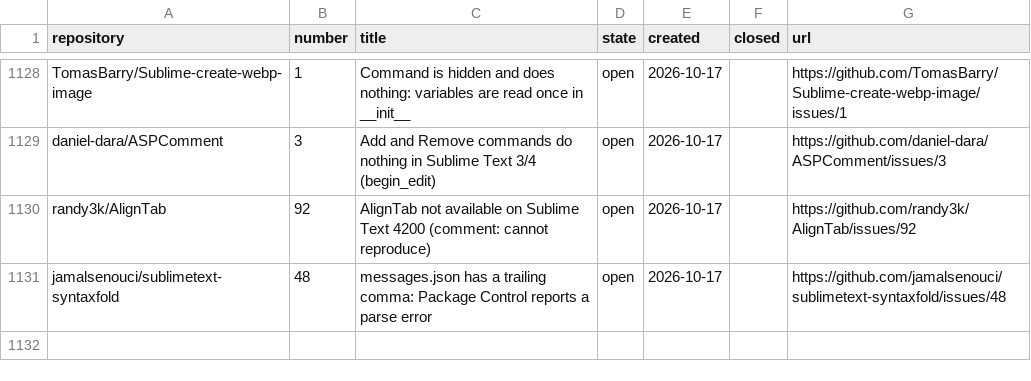
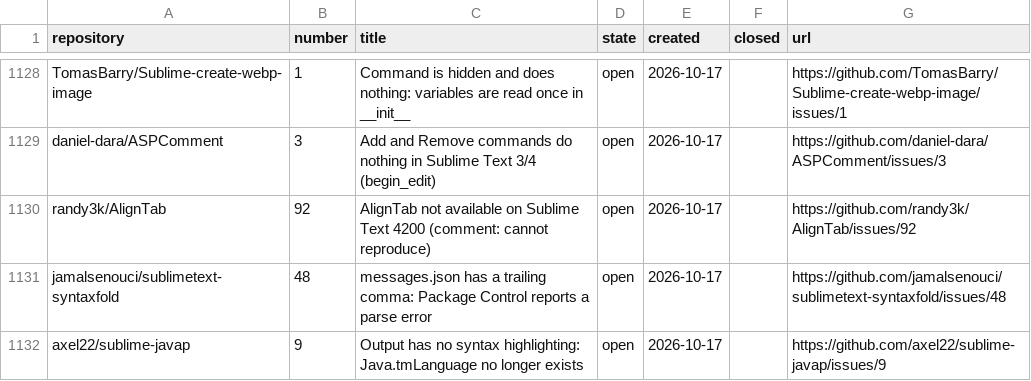
Before and after one commit to dpc00/sublime-package-audit, a TSV file: ISSUES.tsv, drawn as a sheet; only a part is shown, gaps mark what is left out.

```diff
--- a/ISSUES.tsv
+++ b/ISSUES.tsv
@@ -1131 +1131,2 @@ randy3k/AlignTab	92	AlignTab not available on Sublime Text 4200 (comment: cannot
 jamalsenouci/sublimetext-syntaxfold	48	messages.json has a trailing comma: Package Control reports a parse error	open	2026-10-17		https://github.com/jamalsenouci/sublimetext-syntaxfold/issues/48
+axel22/sublime-javap	9	Output has no syntax highlighting: Java.tmLanguage no longer exists	open	2026-10-17		https://github.com/axel22/sublime-javap/issues/9
```
Also changed, not shown: RESULTS.tsv, 1 other file.
